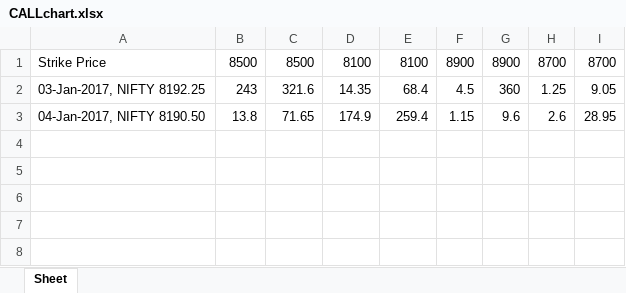
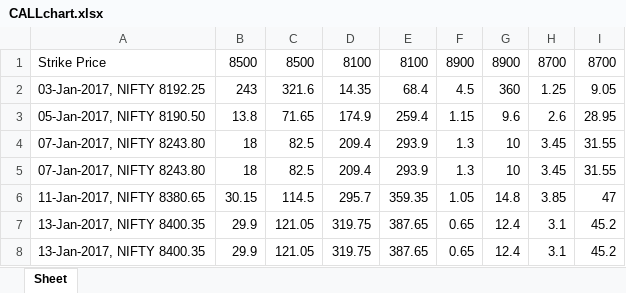
Before and after one commit to krohak/Projects, an Excel workbook: Code/NIFTY/CALLchart.xlsx, sheet Sheet, drawn as a sheet; values as stored, in another font and other column widths than the file's, no borders; charts and pictures not drawn; the diff names each change by its address in the sheet, - before the commit and + after, or states it on an @@ line.

```diff
--- a/Code/NIFTY/CALLchart.xlsx (sheet Sheet)
+++ b/Code/NIFTY/CALLchart.xlsx (sheet Sheet)
-A3: 04-Jan-2017, NIFTY 8190.50
+A3: 05-Jan-2017, NIFTY 8190.50
+row 4: 07-Jan-2017, NIFTY 8243.80 | 18 | 82.5 | 209.4 | 293.9 | 1.3 | 10 | 3.45 | 31.55
+row 5: 07-Jan-2017, NIFTY 8243.80 | 18 | 82.5 | 209.4 | 293.9 | 1.3 | 10 | 3.45 | 31.55
+row 6: 11-Jan-2017, NIFTY 8380.65 | 30.15 | 114.5 | 295.7 | 359.35 | 1.05 | 14.8 | 3.85 | 47
+row 7: 13-Jan-2017, NIFTY 8400.35 | 29.9 | 121.05 | 319.75 | 387.65 | 0.65 | 12.4 | 3.1 | 45.2
+row 8: 13-Jan-2017, NIFTY 8400.35 | 29.9 | 121.05 | 319.75 | 387.65 | 0.65 | 12.4 | 3.1 | 45.2
```
Also changed, not shown: charts or pictures, Code/NIFTY/CALL.xlsx, Code/NIFTY/PUT.xlsx, 1 other file.
